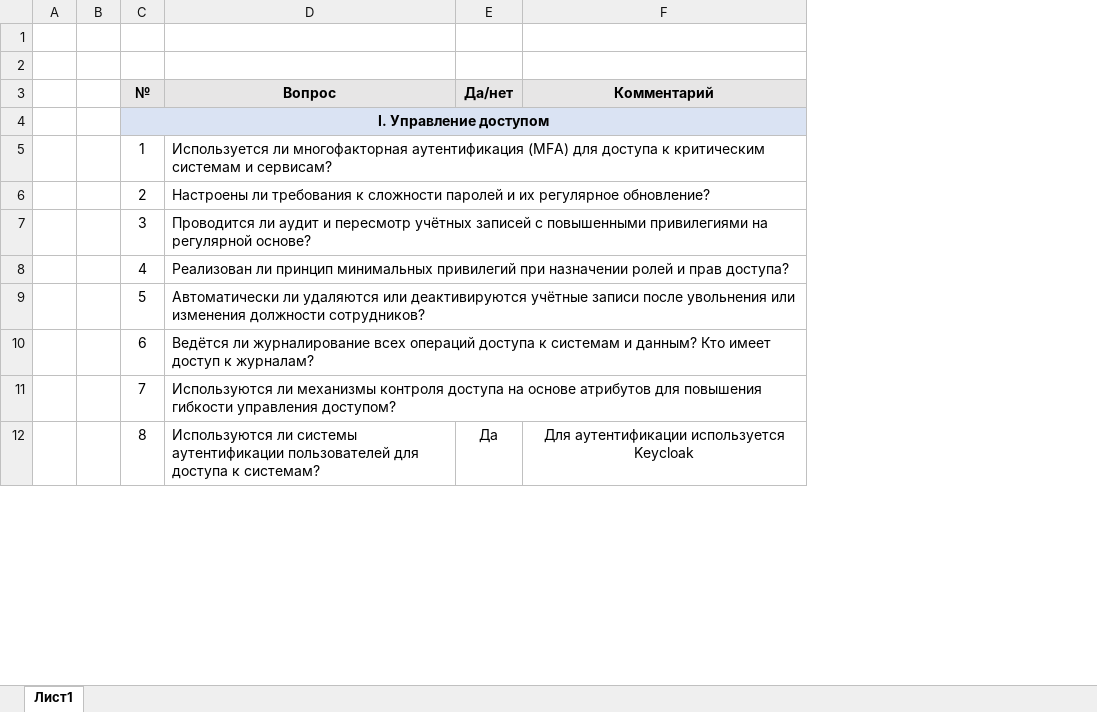
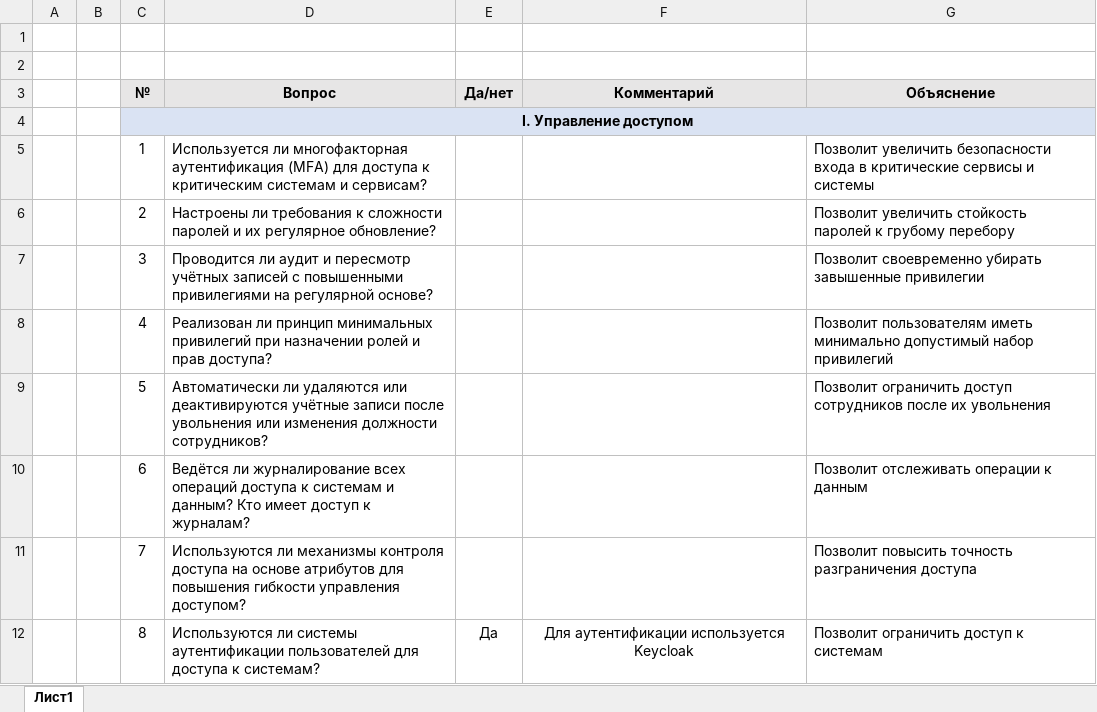
Before and after one commit to snakeduse/architecture-sprint-7, an Excel workbook: Exc2/Проверочный лист для аудита ИБ.xlsx, sheet Лист1, drawn as a sheet; only a part is shown; values as stored, in another font and other column widths than the file's, no borders; the diff names each change by its address in the sheet, - before the commit and + after, or states it on an @@ line.

Commit message:
feat(Exc2): Добавил колонку с объяснением

```diff
--- a/Exc2/Проверочный лист для аудита ИБ.xlsx (sheet Лист1)
+++ b/Exc2/Проверочный лист для аудита ИБ.xlsx (sheet Лист1)
+column G (Объяснение), rows 5-12: Позволит увеличить безопасности входа в критические сервисы и системы | Позволит увеличить стойкость паролей к грубому перебору | Позволит своевременно убирать завышенные привилегии | Позволит пользователям иметь минимально допустимый набор привилегий | Позволит ограничить доступ сотрудников после их увольнения | Позволит отслеживать операции к данным | Позволит повысить точность разграничения доступа | Позволит ограничить доступ к системам
```
